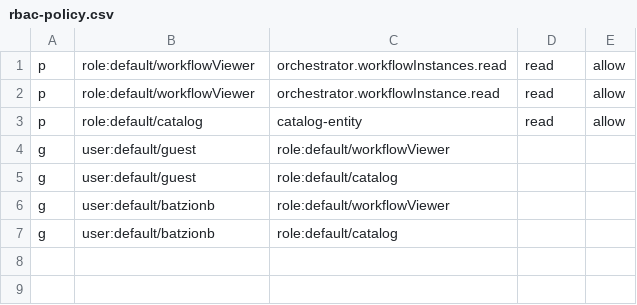
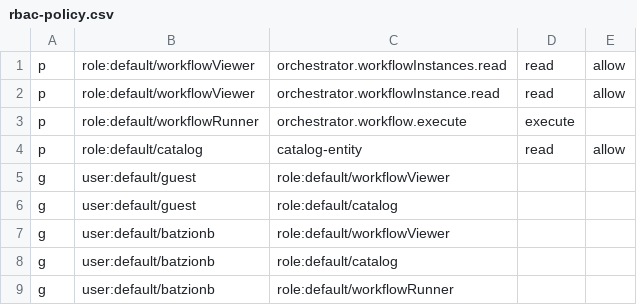
Before and after one commit to batzionb/backstage-plugins, a CSV file: rbac-policy.csv, drawn as a sheet.

```diff
--- a/rbac-policy.csv
+++ b/rbac-policy.csv
@@ -2,2 +2,3 @@ p, role:default/workflowViewer, orchestrator.workflowInstances.read, read, allow
 p, role:default/workflowViewer, orchestrator.workflowInstance.read, read, allow
+p, role:default/workflowRunner, orchestrator.workflow.execute, execute
 p, role:default/catalog, catalog-entity, read, allow
@@ -7 +8,2 @@ g, user:default/batzionb, role:default/workflowViewer
 g, user:default/batzionb, role:default/catalog
+g, user:default/batzionb, role:default/workflowRunner
```
Also changed, not shown: 5 other files.
